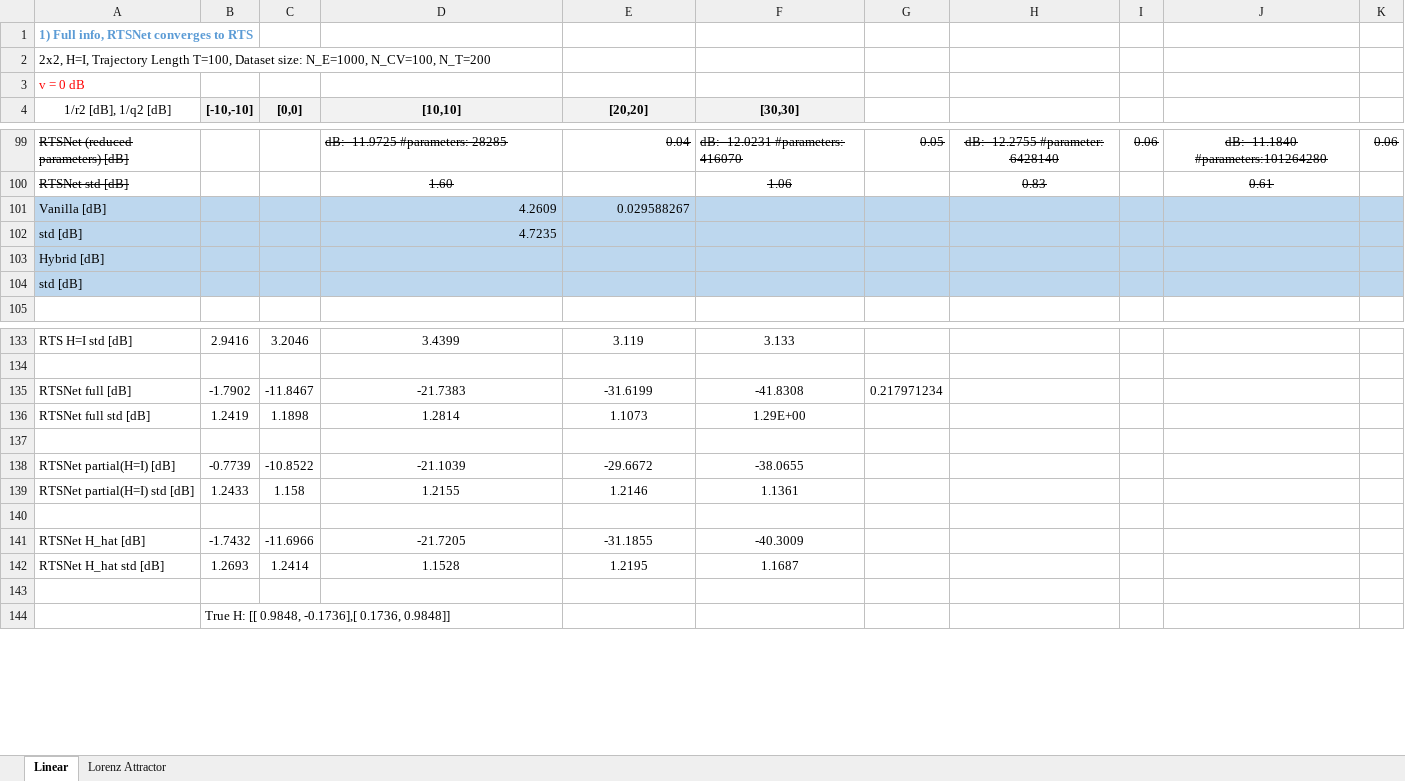
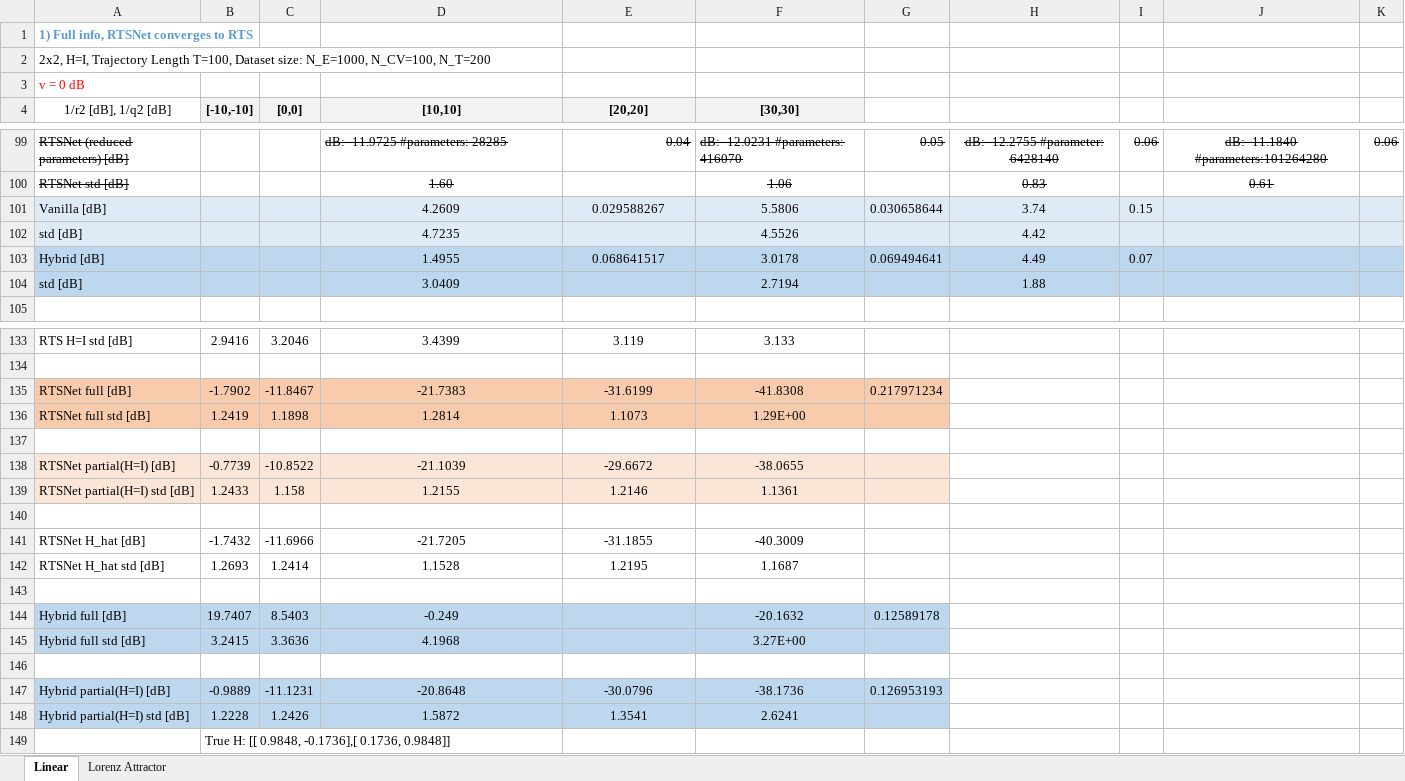
Before and after one commit to KalmanNet/RTSNet_TSP, an Excel workbook: results.xlsx, sheet Linear, drawn as a sheet; only a part is shown, gaps mark what is left out; values as stored, in another font and other column widths than the file's, no borders; removed rows and columns are numbered as before the commit, all else as after; the diff covers the shown part only; the diff names each change by its address in the sheet, - before the commit and + after, or states it on an @@ line.

```diff
--- a/results.xlsx (sheet Linear)
+++ b/results.xlsx (sheet Linear)
-A101:K102 fill: #BDD7EE
+A101:K102 fill: #DEEBF7
-D101:E101 alignment: right
+D101:E101 alignment: center
-F101 ([30,30]): (empty)
+F101 ([30,30]): 5.5806
-G101: (empty)
+G101: 0.030658644
-H101: (empty)
+H101: 3.74
-I101: (empty)
+I101: 0.15
-D102 alignment: right
+D102 alignment: center
-F102 ([30,30]): (empty)
+F102 ([30,30]): 4.5526
-H102: (empty)
+H102: 4.42
-row 103: Hybrid [dB]
-row 104: std [dB]
+row 103: Hybrid [dB] |  |  | 1.4955 | 0.068641517 | 3.0178 | 0.069494641 | 4.49 | 0.07
+row 104: std [dB] |  |  | 3.0409 |  | 2.7194 |  | 1.88
-A135:G136 fill: none
+A135:G136 fill: #F8CBAD
-A138:G139 fill: none
+A138:G139 fill: #FBE5D6
+row 144: Hybrid full [dB] | 19.7407 | 8.5403 | -0.249 |  | -20.1632 | 0.12589178
+row 145: Hybrid full std [dB] | 3.2415 | 3.3636 | 4.1968 |  | 3.27E+00
+row 146: (empty)
+row 147: Hybrid partial(H=I) [dB] | -0.9889 | -11.1231 | -20.8648 | -30.0796 | -38.1736 | 0.126953193
+row 148: Hybrid partial(H=I) std [dB] | 1.2228 | 1.2426 | 1.5872 | 1.3541 | 2.6241
```
Also changed, not shown: 1 added row, 1 removed row, 12 edited cells and cell formats elsewhere in this sheet, sheet Lorenz Attractor, 2 other files.
